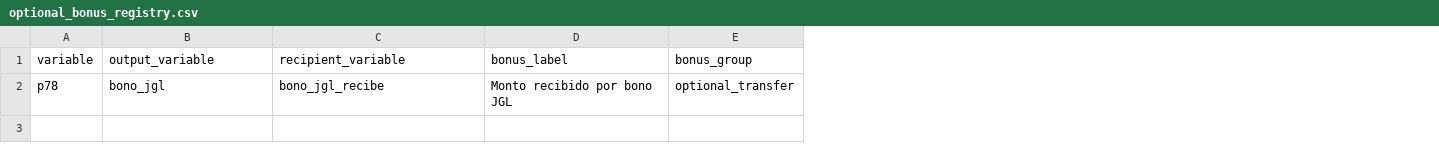
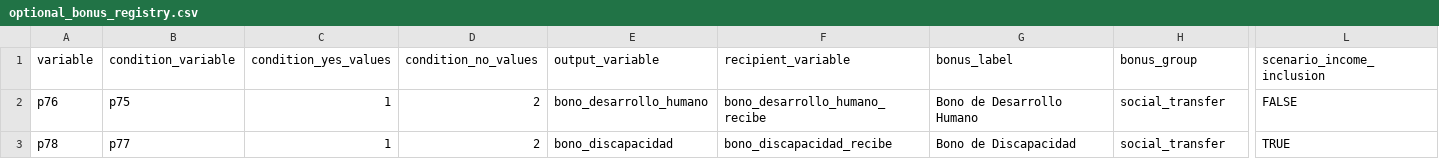
Before and after one commit to yerovi84/enemduR, a CSV file: inst/extdata/optional_bonus_registry.csv, drawn as a sheet; only a part is shown, gaps mark what is left out; addresses are those after the commit; rows hold the shown columns only; the diff covers the shown part only; the diff names each change by its address in the sheet, - before the commit and + after, or states it on an @@ line.

```diff
--- a/inst/extdata/optional_bonus_registry.csv
+++ b/inst/extdata/optional_bonus_registry.csv
+column B (condition_variable), row 3: p77
+column C (condition_yes_values), row 3: 1
+column D (condition_no_values), row 3: 2
+column L (scenario_income_inclusion), row 3: TRUE
+row 2: p76 | p75 | 1 | 2 | bono_desarrollo_humano | bono_desarrollo_humano_recibe | Bono de Desarrollo Humano | social_transfer | FALSE
-E3 (output_variable): bono_jgl
+E3 (output_variable): bono_discapacidad
-F3 (recipient_variable): bono_jgl_recibe
+F3 (recipient_variable): bono_discapacidad_recibe
-G3 (bonus_label): Monto recibido por bono JGL
+G3 (bonus_label): Bono de Discapacidad
-H3 (bonus_group): optional_transfer
+H3 (bonus_group): social_transfer
```
Also changed, not shown: 3 edited cells elsewhere in this file, inst/extdata/income_component_registry.csv, inst/extdata/indicator_registry.csv, 6 other files.
